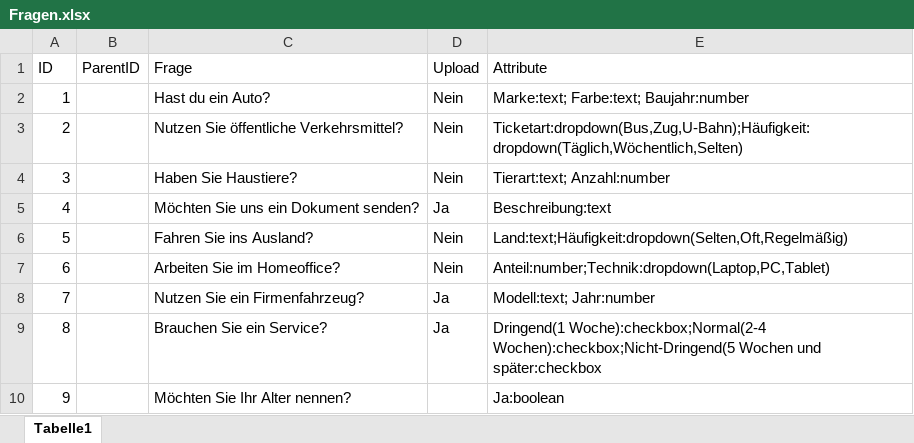
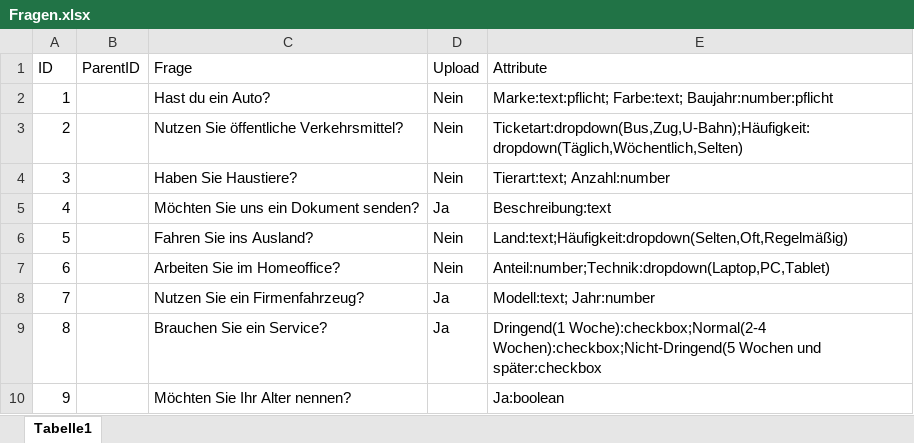
Before and after one commit to Geralf1960/formular4, an Excel workbook: Fragen.xlsx, sheet Tabelle1, drawn as a sheet; values as stored, in another font and other column widths than the file's, no borders; the diff names each change by its address in the sheet, - before the commit and + after, or states it on an @@ line.

Commit message:
Add files via upload

```diff
--- a/Fragen.xlsx (sheet Tabelle1)
+++ b/Fragen.xlsx (sheet Tabelle1)
-E2 (Attribute): Marke:text; Farbe:text; Baujahr:number
+E2 (Attribute): Marke:text:pflicht; Farbe:text; Baujahr:number:pflicht
```
